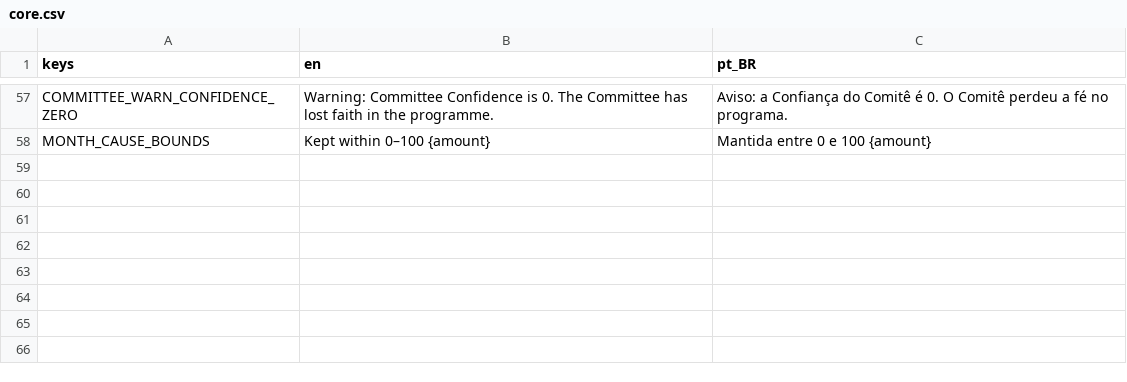
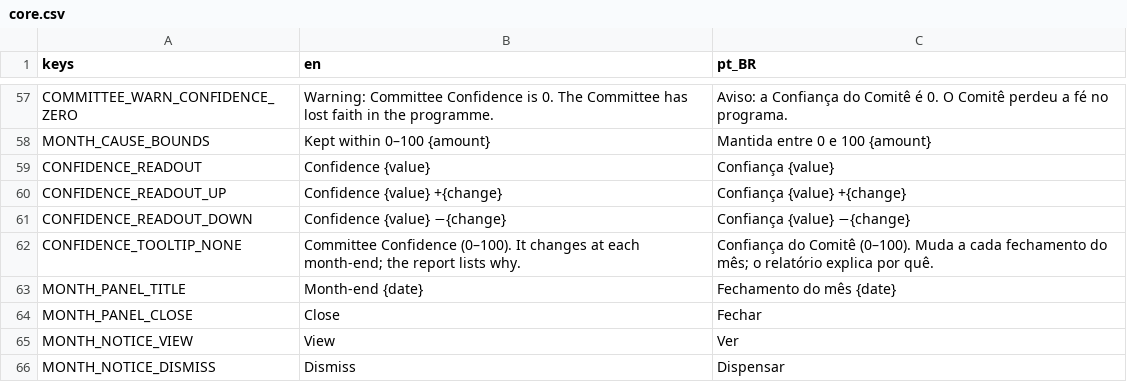
Before and after one commit to lmarcarini/StarPortal, a CSV file: localization/core.csv, drawn as a sheet; only a part is shown, gaps mark what is left out; the diff names each change by its address in the sheet, - before the commit and + after, or states it on an @@ line.

```diff
--- a/localization/core.csv
+++ b/localization/core.csv
+row 59: CONFIDENCE_READOUT | Confidence {value} | Confiança {value}
+row 60: CONFIDENCE_READOUT_UP | Confidence {value} +{change} | Confiança {value} +{change}
+row 61: CONFIDENCE_READOUT_DOWN | Confidence {value} −{change} | Confiança {value} −{change}
+row 62: CONFIDENCE_TOOLTIP_NONE | Committee Confidence (0–100). It changes at each month-end; the report lists why. | Confiança do Comitê (0–100). Muda a cada fechamento do mês; o relatório explica por quê.
+row 63: MONTH_PANEL_TITLE | Month-end {date} | Fechamento do mês {date}
+row 64: MONTH_PANEL_CLOSE | Close | Fechar
+row 65: MONTH_NOTICE_VIEW | View | Ver
+row 66: MONTH_NOTICE_DISMISS | Dismiss | Dispensar
```
Also changed, not shown: 11 other files.
